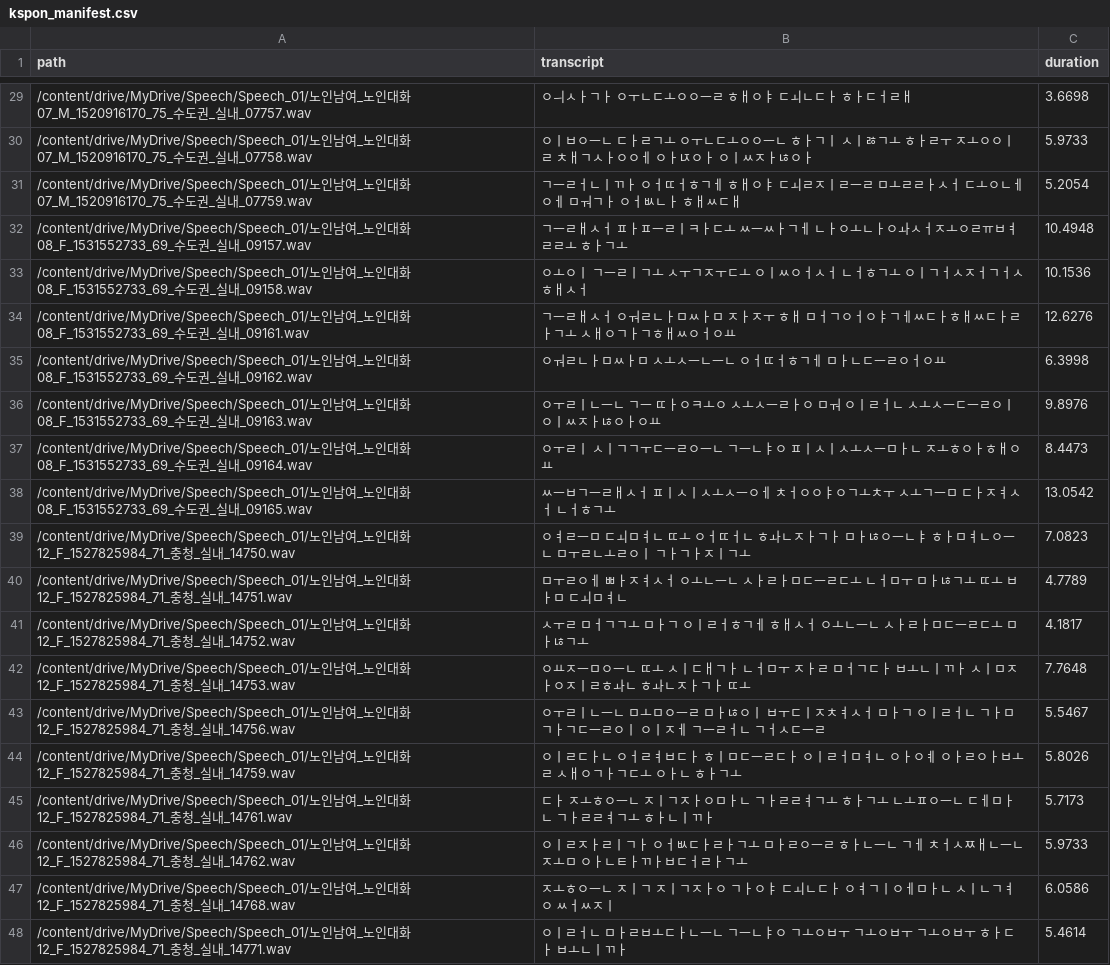
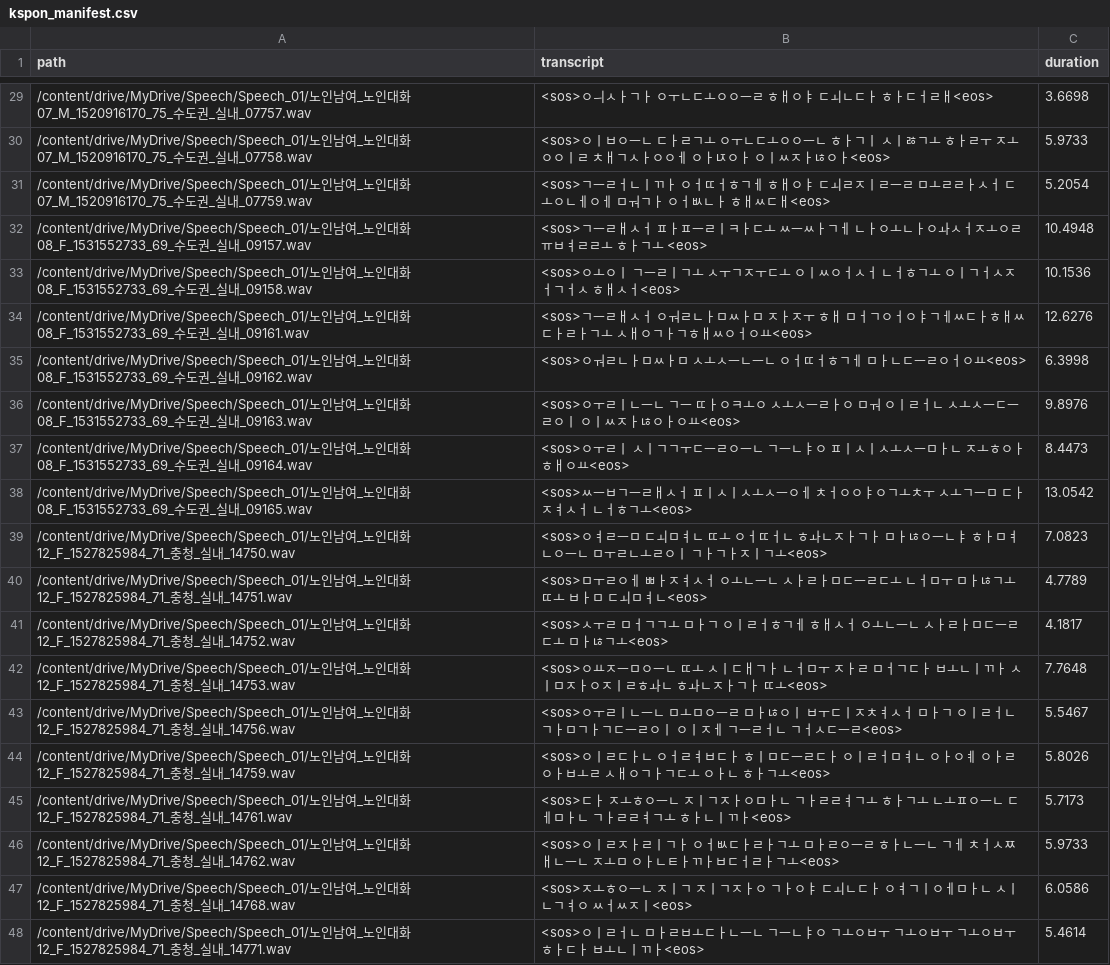
Before and after one commit to gmrmsy/my_SeSAc, a CSV file: KoSpeech/data/manifests/kspon_manifest.csv, drawn as a sheet; only a part is shown, gaps mark what is left out; the diff covers the shown part only; the diff names each change by its address in the sheet, - before the commit and + after, or states it on an @@ line.

```diff
--- a/KoSpeech/data/manifests/kspon_manifest.csv
+++ b/KoSpeech/data/manifests/kspon_manifest.csv
-B29 (transcript): ㅇㅢㅅㅏㄱㅏ ㅇㅜㄴㄷㅗㅇㅇㅡㄹ ㅎㅐㅇㅑ ㄷㅚㄴㄷㅏ ㅎㅏㄷㅓㄹㅐ
+B29 (transcript): <sos>ㅇㅢㅅㅏㄱㅏ ㅇㅜㄴㄷㅗㅇㅇㅡㄹ ㅎㅐㅇㅑ ㄷㅚㄴㄷㅏ ㅎㅏㄷㅓㄹㅐ<eos>
-B30 (transcript): ㅇㅣㅂㅇㅡㄴ ㄷㅏㄹㄱㅗ ㅇㅜㄴㄷㅗㅇㅇㅡㄴ ㅎㅏㄱㅣ ㅅㅣㅀㄱㅗ ㅎㅏㄹㅜ ㅈㅗㅇㅇㅣㄹ ㅊㅐㄱㅅㅏㅇㅇㅔ ㅇㅏㄵㅇㅏ ㅇㅣㅆㅈㅏㄶㅇㅏ
+B30 (transcript): <sos>ㅇㅣㅂㅇㅡㄴ ㄷㅏㄹㄱㅗ ㅇㅜㄴㄷㅗㅇㅇㅡㄴ ㅎㅏㄱㅣ ㅅㅣㅀㄱㅗ ㅎㅏㄹㅜ ㅈㅗㅇㅇㅣㄹ ㅊㅐㄱㅅㅏㅇㅇㅔ ㅇㅏㄵㅇㅏ ㅇㅣㅆㅈㅏㄶㅇㅏ<eos>
-B31 (transcript): ㄱㅡㄹㅓㄴㅣㄲㅏ ㅇㅓㄸㅓㅎㄱㅔ ㅎㅐㅇㅑ ㄷㅚㄹㅈㅣㄹㅡㄹ ㅁㅗㄹㄹㅏㅅㅓ ㄷㅗㅇㄴㅔㅇㅔ ㅁㅝㄱㅏ ㅇㅓㅄㄴㅏ ㅎㅐㅆㄷㅐ
+B31 (transcript): <sos>ㄱㅡㄹㅓㄴㅣㄲㅏ ㅇㅓㄸㅓㅎㄱㅔ ㅎㅐㅇㅑ ㄷㅚㄹㅈㅣㄹㅡㄹ ㅁㅗㄹㄹㅏㅅㅓ ㄷㅗㅇㄴㅔㅇㅔ ㅁㅝㄱㅏ ㅇㅓㅄㄴㅏ ㅎㅐㅆㄷㅐ<eos>
-B32 (transcript): ㄱㅡㄹㅐㅅㅓ ㅍㅏㅍㅡㄹㅣㅋㅏㄷㅗ ㅆㅡㅆㅏㄱㅔ ㄴㅏㅇㅗㄴㅏㅇㅘㅅㅓㅈㅗㅇㄹㅠㅂㅕㄹㄹㅗ ㅎㅏㄱㅗ
+B32 (transcript): <sos>ㄱㅡㄹㅐㅅㅓ ㅍㅏㅍㅡㄹㅣㅋㅏㄷㅗ ㅆㅡㅆㅏㄱㅔ ㄴㅏㅇㅗㄴㅏㅇㅘㅅㅓㅈㅗㅇㄹㅠㅂㅕㄹㄹㅗ ㅎㅏㄱㅗ <eos>
-B33 (transcript): ㅇㅗㅇㅣ ㄱㅡㄹㅣㄱㅗ ㅅㅜㄱㅈㅜㄷㅗ ㅇㅣㅆㅇㅓㅅㅓ ㄴㅓㅎㄱㅗ ㅇㅣㄱㅓㅅㅈㅓㄱㅓㅅ ㅎㅐㅅㅓ
+B33 (transcript): <sos>ㅇㅗㅇㅣ ㄱㅡㄹㅣㄱㅗ ㅅㅜㄱㅈㅜㄷㅗ ㅇㅣㅆㅇㅓㅅㅓ ㄴㅓㅎㄱㅗ ㅇㅣㄱㅓㅅㅈㅓㄱㅓㅅ ㅎㅐㅅㅓ<eos>
-B34 (transcript): ㄱㅡㄹㅐㅅㅓ ㅇㅝㄹㄴㅏㅁㅆㅏㅁ ㅈㅏㅈㅜ ㅎㅐ ㅁㅓㄱㅇㅓㅇㅑㄱㅔㅆㄷㅏㅎㅐㅆㄷㅏㄹㅏㄱㅗ ㅅㅐㅇㄱㅏㄱㅎㅐㅆㅇㅓㅇㅛ
+B34 (transcript): <sos>ㄱㅡㄹㅐㅅㅓ ㅇㅝㄹㄴㅏㅁㅆㅏㅁ ㅈㅏㅈㅜ ㅎㅐ ㅁㅓㄱㅇㅓㅇㅑㄱㅔㅆㄷㅏㅎㅐㅆㄷㅏㄹㅏㄱㅗ ㅅㅐㅇㄱㅏㄱㅎㅐㅆㅇㅓㅇㅛ<eos>
-B35 (transcript): ㅇㅝㄹㄴㅏㅁㅆㅏㅁ ㅅㅗㅅㅡㄴㅡㄴ ㅇㅓㄸㅓㅎㄱㅔ ㅁㅏㄴㄷㅡㄹㅇㅓㅇㅛ
+B35 (transcript): <sos>ㅇㅝㄹㄴㅏㅁㅆㅏㅁ ㅅㅗㅅㅡㄴㅡㄴ ㅇㅓㄸㅓㅎㄱㅔ ㅁㅏㄴㄷㅡㄹㅇㅓㅇㅛ<eos>
-B36 (transcript): ㅇㅜㄹㅣㄴㅡㄴ ㄱㅡ ㄸㅏㅇㅋㅗㅇ ㅅㅗㅅㅡㄹㅏㅇ ㅁㅝ ㅇㅣㄹㅓㄴ ㅅㅗㅅㅡㄷㅡㄹㅇㅣ ㅇㅣㅆㅈㅏㄶㅇㅏㅇㅛ
+B36 (transcript): <sos>ㅇㅜㄹㅣㄴㅡㄴ ㄱㅡ ㄸㅏㅇㅋㅗㅇ ㅅㅗㅅㅡㄹㅏㅇ ㅁㅝ ㅇㅣㄹㅓㄴ ㅅㅗㅅㅡㄷㅡㄹㅇㅣ ㅇㅣㅆㅈㅏㄶㅇㅏㅇㅛ<eos>
-B37 (transcript): ㅇㅜㄹㅣ ㅅㅣㄱㄱㅜㄷㅡㄹㅇㅡㄴ ㄱㅡㄴㅑㅇ ㅍㅣㅅㅣㅅㅗㅅㅡㅁㅏㄴ ㅈㅗㅎㅇㅏㅎㅐㅇㅛ
+B37 (transcript): <sos>ㅇㅜㄹㅣ ㅅㅣㄱㄱㅜㄷㅡㄹㅇㅡㄴ ㄱㅡㄴㅑㅇ ㅍㅣㅅㅣㅅㅗㅅㅡㅁㅏㄴ ㅈㅗㅎㅇㅏㅎㅐㅇㅛ<eos>
-B38 (transcript): ㅆㅡㅂㄱㅡㄹㅐㅅㅓ ㅍㅣㅅㅣㅅㅗㅅㅡㅇㅔ ㅊㅓㅇㅇㅑㅇㄱㅗㅊㅜ ㅅㅗㄱㅡㅁ ㄷㅏㅈㅕㅅㅓ ㄴㅓㅎㄱㅗ
+B38 (transcript): <sos>ㅆㅡㅂㄱㅡㄹㅐㅅㅓ ㅍㅣㅅㅣㅅㅗㅅㅡㅇㅔ ㅊㅓㅇㅇㅑㅇㄱㅗㅊㅜ ㅅㅗㄱㅡㅁ ㄷㅏㅈㅕㅅㅓ ㄴㅓㅎㄱㅗ<eos>
-B39 (transcript): ㅇㅕㄹㅡㅁ ㄷㅚㅁㅕㄴ ㄸㅗ ㅇㅓㄸㅓㄴ ㅎㅘㄴㅈㅏㄱㅏ ㅁㅏㄶㅇㅡㄴㅑ ㅎㅏㅁㅕㄴㅇㅡㄴ ㅁㅜㄹㄴㅗㄹㅇㅣ ㄱㅏㄱㅏㅈㅣㄱㅗ
+B39 (transcript): <sos>ㅇㅕㄹㅡㅁ ㄷㅚㅁㅕㄴ ㄸㅗ ㅇㅓㄸㅓㄴ ㅎㅘㄴㅈㅏㄱㅏ ㅁㅏㄶㅇㅡㄴㅑ ㅎㅏㅁㅕㄴㅇㅡㄴ ㅁㅜㄹㄴㅗㄹㅇㅣ ㄱㅏㄱㅏㅈㅣㄱㅗ<eos>
-B40 (transcript): ㅁㅜㄹㅇㅔ ㅃㅏㅈㅕㅅㅓ ㅇㅗㄴㅡㄴ ㅅㅏㄹㅏㅁㄷㅡㄹㄷㅗ ㄴㅓㅁㅜ ㅁㅏㄶㄱㅗ ㄸㅗ ㅂㅏㅁ ㄷㅚㅁㅕㄴ
+B40 (transcript): <sos>ㅁㅜㄹㅇㅔ ㅃㅏㅈㅕㅅㅓ ㅇㅗㄴㅡㄴ ㅅㅏㄹㅏㅁㄷㅡㄹㄷㅗ ㄴㅓㅁㅜ ㅁㅏㄶㄱㅗ ㄸㅗ ㅂㅏㅁ ㄷㅚㅁㅕㄴ<eos>
-B41 (transcript): ㅅㅜㄹ ㅁㅓㄱㄱㅗ ㅁㅏㄱ ㅇㅣㄹㅓㅎㄱㅔ ㅎㅐㅅㅓ ㅇㅗㄴㅡㄴ ㅅㅏㄹㅏㅁㄷㅡㄹㄷㅗ ㅁㅏㄶㄱㅗ
+B41 (transcript): <sos>ㅅㅜㄹ ㅁㅓㄱㄱㅗ ㅁㅏㄱ ㅇㅣㄹㅓㅎㄱㅔ ㅎㅐㅅㅓ ㅇㅗㄴㅡㄴ ㅅㅏㄹㅏㅁㄷㅡㄹㄷㅗ ㅁㅏㄶㄱㅗ<eos>
-B42 (transcript): ㅇㅛㅈㅡㅁㅇㅡㄴ ㄸㅗ ㅅㅣㄷㅐㄱㅏ ㄴㅓㅁㅜ ㅈㅏㄹ ㅁㅓㄱㄷㅏ ㅂㅗㄴㅣㄲㅏ ㅅㅣㅁㅈㅏㅇㅈㅣㄹㅎㅘㄴ ㅎㅘㄴㅈㅏㄱㅏ ㄸㅗ
+B42 (transcript): <sos>ㅇㅛㅈㅡㅁㅇㅡㄴ ㄸㅗ ㅅㅣㄷㅐㄱㅏ ㄴㅓㅁㅜ ㅈㅏㄹ ㅁㅓㄱㄷㅏ ㅂㅗㄴㅣㄲㅏ ㅅㅣㅁㅈㅏㅇㅈㅣㄹㅎㅘㄴ ㅎㅘㄴㅈㅏㄱㅏ ㄸㅗ<eos>
-B43 (transcript): ㅇㅜㄹㅣㄴㅡㄴ ㅁㅗㅁㅇㅡㄹ ㅁㅏㄶㅇㅣ ㅂㅜㄷㅣㅈㅊㅕㅅㅓ ㅁㅏㄱ ㅇㅣㄹㅓㄴ ㄱㅏㅁㄱㅏㄱㄷㅡㄹㅇㅣ ㅇㅣㅈㅔ ㄱㅡㄹㅓㄴ ㄱㅓㅅㄷㅡㄹ
+B43 (transcript): <sos>ㅇㅜㄹㅣㄴㅡㄴ ㅁㅗㅁㅇㅡㄹ ㅁㅏㄶㅇㅣ ㅂㅜㄷㅣㅈㅊㅕㅅㅓ ㅁㅏㄱ ㅇㅣㄹㅓㄴ ㄱㅏㅁㄱㅏㄱㄷㅡㄹㅇㅣ ㅇㅣㅈㅔ ㄱㅡㄹㅓㄴ ㄱㅓㅅㄷㅡㄹ<eos>
-B44 (transcript): ㅇㅣㄹㄷㅏㄴ ㅇㅓㄹㅕㅂㄷㅏ ㅎㅣㅁㄷㅡㄹㄷㅏ ㅇㅣㄹㅓㅁㅕㄴ ㅇㅏㅇㅖ ㅇㅏㄹㅇㅏㅂㅗㄹ ㅅㅐㅇㄱㅏㄱㄷㅗ ㅇㅏㄴ ㅎㅏㄱㅗ
+B44 (transcript): <sos>ㅇㅣㄹㄷㅏㄴ ㅇㅓㄹㅕㅂㄷㅏ ㅎㅣㅁㄷㅡㄹㄷㅏ ㅇㅣㄹㅓㅁㅕㄴ ㅇㅏㅇㅖ ㅇㅏㄹㅇㅏㅂㅗㄹ ㅅㅐㅇㄱㅏㄱㄷㅗ ㅇㅏㄴ ㅎㅏㄱㅗ<eos>
-B45 (transcript): ㄷㅏ ㅈㅗㅎㅇㅡㄴ ㅈㅣㄱㅈㅏㅇㅁㅏㄴ ㄱㅏㄹㄹㅕㄱㅗ ㅎㅏㄱㅗ ㄴㅗㅍㅇㅡㄴ ㄷㅔㅁㅏㄴ ㄱㅏㄹㄹㅕㄱㅗ ㅎㅏㄴㅣㄲㅏ
+B45 (transcript): <sos>ㄷㅏ ㅈㅗㅎㅇㅡㄴ ㅈㅣㄱㅈㅏㅇㅁㅏㄴ ㄱㅏㄹㄹㅕㄱㅗ ㅎㅏㄱㅗ ㄴㅗㅍㅇㅡㄴ ㄷㅔㅁㅏㄴ ㄱㅏㄹㄹㅕㄱㅗ ㅎㅏㄴㅣㄲㅏ<eos>
-B46 (transcript): ㅇㅣㄹㅈㅏㄹㅣㄱㅏ ㅇㅓㅄㄷㅏㄹㅏㄱㅗ ㅁㅏㄹㅇㅡㄹ ㅎㅏㄴㅡㄴ ㄱㅔ ㅊㅓㅅㅉㅐㄴㅡㄴ ㅈㅗㅁ ㅇㅏㄴㅌㅏㄲㅏㅂㄷㅓㄹㅏㄱㅗ
+B46 (transcript): <sos>ㅇㅣㄹㅈㅏㄹㅣㄱㅏ ㅇㅓㅄㄷㅏㄹㅏㄱㅗ ㅁㅏㄹㅇㅡㄹ ㅎㅏㄴㅡㄴ ㄱㅔ ㅊㅓㅅㅉㅐㄴㅡㄴ ㅈㅗㅁ ㅇㅏㄴㅌㅏㄲㅏㅂㄷㅓㄹㅏㄱㅗ<eos>
-B47 (transcript): ㅈㅗㅎㅇㅡㄴ ㅈㅣㄱ ㅈㅣㄱㅈㅏㅇ ㄱㅏㅇㅑ ㄷㅚㄴㄷㅏ ㅇㅕㄱㅣㅇㅔㅁㅏㄴ ㅅㅣㄴㄱㅕㅇ ㅆㅓㅆㅈㅣ
+B47 (transcript): <sos>ㅈㅗㅎㅇㅡㄴ ㅈㅣㄱ ㅈㅣㄱㅈㅏㅇ ㄱㅏㅇㅑ ㄷㅚㄴㄷㅏ ㅇㅕㄱㅣㅇㅔㅁㅏㄴ ㅅㅣㄴㄱㅕㅇ ㅆㅓㅆㅈㅣ<eos>
-B48 (transcript): ㅇㅣㄹㅓㄴ ㅁㅏㄹㅂㅗㄷㅏㄴㅡㄴ ㄱㅡㄴㅑㅇ ㄱㅗㅇㅂㅜ ㄱㅗㅇㅂㅜ ㄱㅗㅇㅂㅜ ㅎㅏㄷㅏ ㅂㅗㄴㅣㄲㅏ
+B48 (transcript): <sos>ㅇㅣㄹㅓㄴ ㅁㅏㄹㅂㅗㄷㅏㄴㅡㄴ ㄱㅡㄴㅑㅇ ㄱㅗㅇㅂㅜ ㄱㅗㅇㅂㅜ ㄱㅗㅇㅂㅜ ㅎㅏㄷㅏ ㅂㅗㄴㅣㄲㅏ<eos>
```
Also changed, not shown: 27 edited cells elsewhere in this file, 2 other files.
